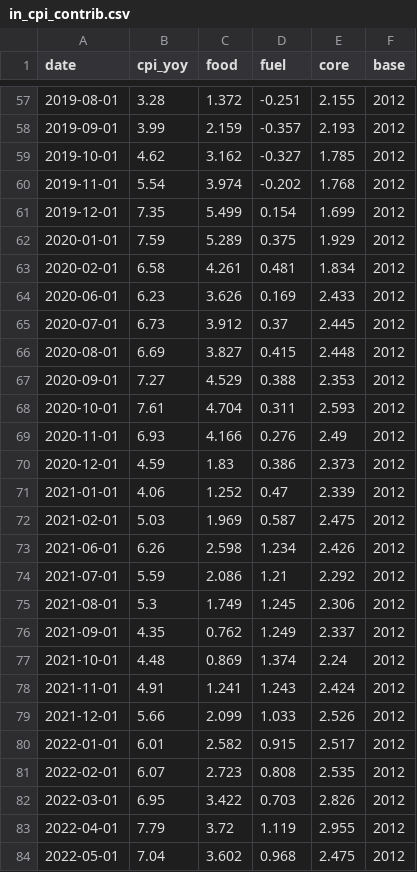
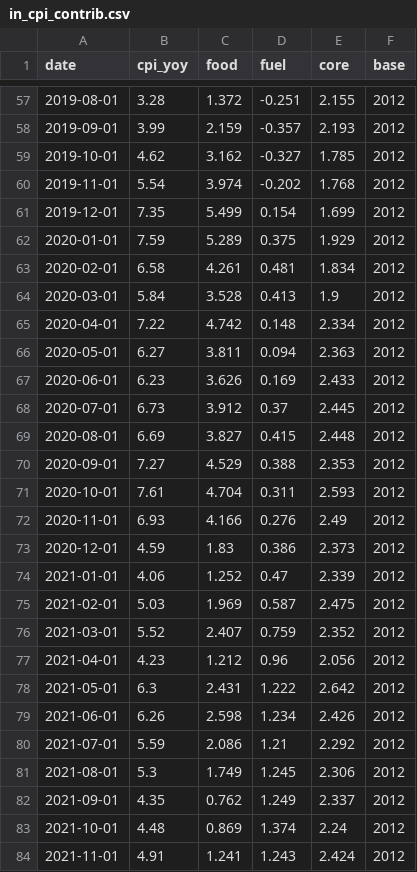
Before and after one commit to AsiaDecoded/Asia-vitals, a CSV file: data/in/cpi_core/in_cpi_contrib.csv, drawn as a sheet; only a part is shown, gaps mark what is left out; the shorter side is filled out with more unchanged rows.

```diff
--- a/data/in/cpi_core/in_cpi_contrib.csv
+++ b/data/in/cpi_core/in_cpi_contrib.csv
@@ -63,2 +63,5 @@ date,cpi_yoy,food,fuel,core,base
 2020-02-01,6.58,4.261,0.481,1.834,2012
+2020-03-01,5.84,3.528,0.413,1.9,2012
+2020-04-01,7.22,4.742,0.148,2.334,2012
+2020-05-01,6.27,3.811,0.094,2.363,2012
 2020-06-01,6.23,3.626,0.169,2.433,2012
@@ -72,2 +75,5 @@ date,cpi_yoy,food,fuel,core,base
 2021-02-01,5.03,1.969,0.587,2.475,2012
+2021-03-01,5.52,2.407,0.759,2.352,2012
+2021-04-01,4.23,1.212,0.96,2.056,2012
+2021-05-01,6.3,2.431,1.222,2.642,2012
 2021-06-01,6.26,2.598,1.234,2.426,2012
```
Also changed, not shown: data/in/cpi_core/in_cpi_contrib_linked.csv, data/in/cpi_core/in_cpi_core.csv, 9 other files.
